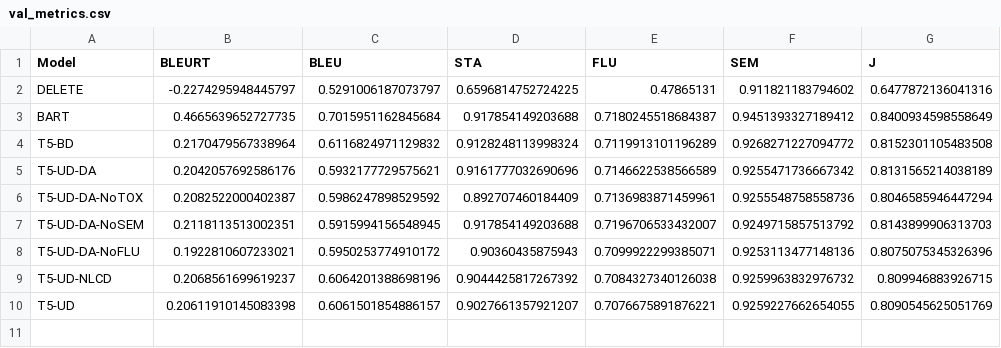
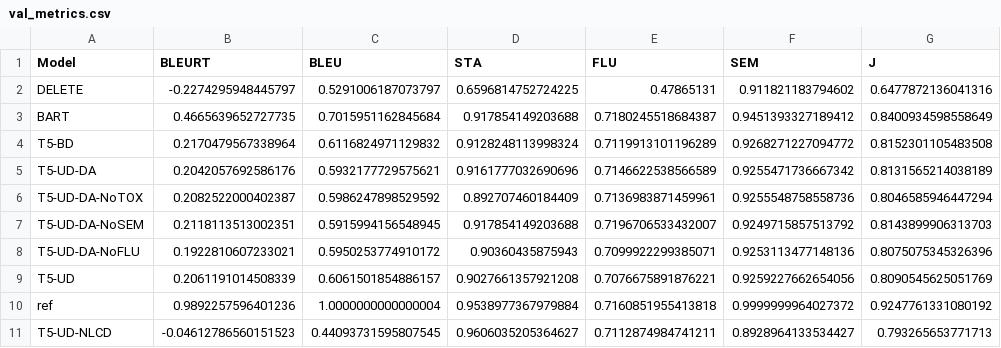
Before and after one commit to garyukong/T5-TextDetoxification, a CSV file: data/interim/val_metrics.csv, drawn as a sheet.

Commit message:
Run hyperparameter optimization for NLCD

```diff
--- a/data/interim/val_metrics.csv
+++ b/data/interim/val_metrics.csv
@@ -8,3 +8,4 @@ T5-UD-DA-NoSEM,0.2118113513002351,0.5915994156548945,0.917854149203688,0.7196706
 T5-UD-DA-NoFLU,0.1922810607233021,0.5950253774910172,0.90360435875943,0.7099922299385071,0.9253113477148136,0.8075075345326396
-T5-UD-NLCD,0.2068561699619237,0.6064201388698196,0.9044425817267392,0.7084327340126038,0.9259963832976732,0.809946883926715
-T5-UD,0.20611910145083398,0.6061501854886157,0.9027661357921207,0.7076675891876221,0.9259227662654055,0.8090545625051769
+T5-UD,0.2061191014508339,0.6061501854886157,0.9027661357921208,0.7076675891876221,0.9259227662654056,0.8090545625051769
+ref,0.9892257596401236,1.0000000000000004,0.9538977367979884,0.7160851955413818,0.9999999964027372,0.9247761331080192
+T5-UD-NLCD,-0.04612786560151523,0.44093731595807545,0.9606035205364627,0.7112874984741211,0.8928964133534427,0.793265653771713
```
Also changed, not shown: 3 other files.
